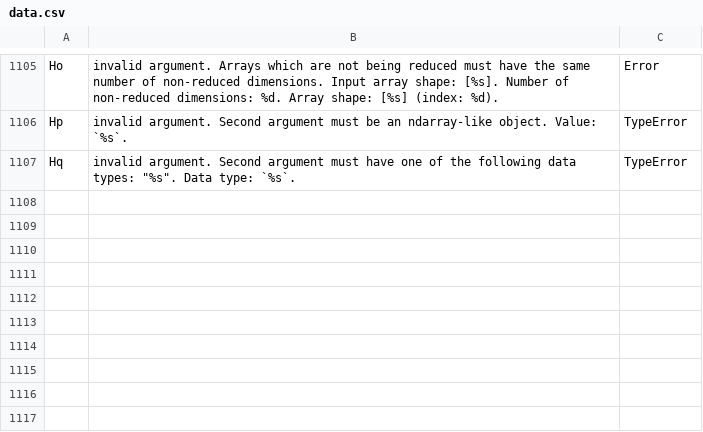
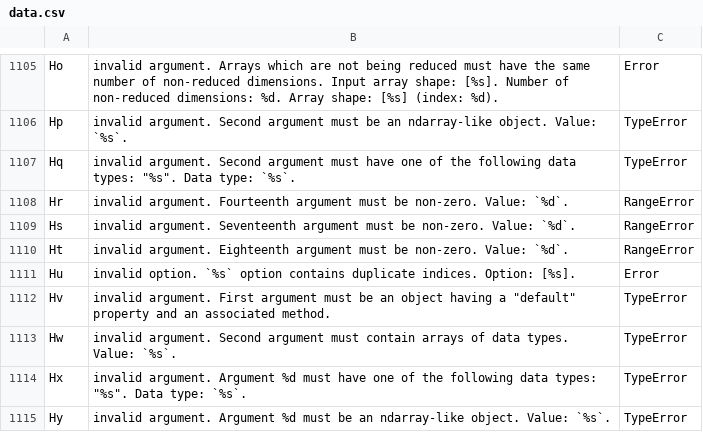
Before and after one commit to stdlib-js/error, a CSV file: tools/database/data/data.csv, drawn as a sheet; only a part is shown, gaps mark what is left out.

```diff
--- a/tools/database/data/data.csv
+++ b/tools/database/data/data.csv
@@ -1107 +1107,9 @@
 "Hq","invalid argument. Second argument must have one of the following data types: ""%s"". Data type: `%s`.","TypeError"
+"Hr","invalid argument. Fourteenth argument must be non-zero. Value: `%d`.","RangeError"
+"Hs","invalid argument. Seventeenth argument must be non-zero. Value: `%d`.","RangeError"
+"Ht","invalid argument. Eighteenth argument must be non-zero. Value: `%d`.","RangeError"
+"Hu","invalid option. `%s` option contains duplicate indices. Option: [%s].","Error"
+"Hv","invalid argument. First argument must be an object having a ""default"" property and an associated method.","TypeError"
+"Hw","invalid argument. Second argument must contain arrays of data types. Value: `%s`.","TypeError"
+"Hx","invalid argument. Argument %d must have one of the following data types: ""%s"". Data type: `%s`.","TypeError"
+"Hy","invalid argument. Argument %d must be an ndarray-like object. Value: `%s`.","TypeError"
```
Also changed, not shown: tools/id2pkg/data/data.csv, tools/pkg2id/data/data.csv, 5 other files.
